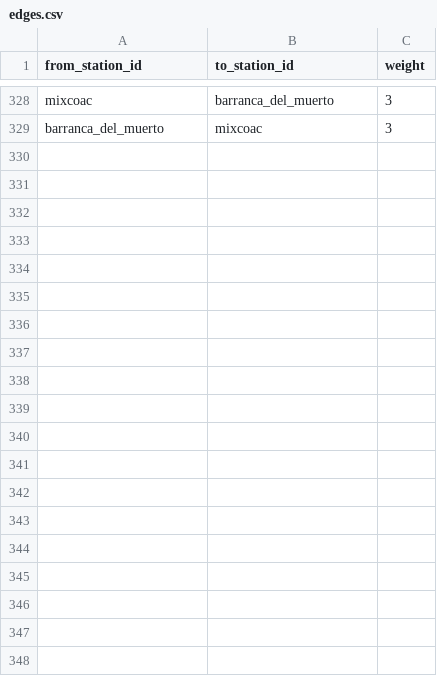
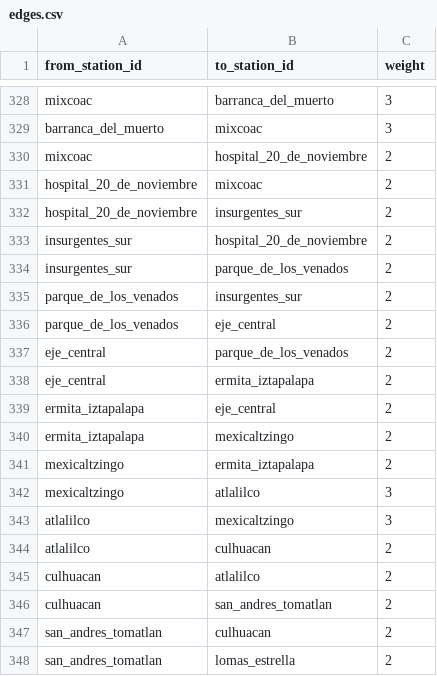
Before and after one commit to skinnygor33/graph-based-public-transportation-for-mexico-city, a CSV file: csv_files/edges.csv, drawn as a sheet; only a part is shown, gaps mark what is left out; the diff covers the shown part only.

Commit message:
Add Line 12 (Golden Line) stations and connections to CSV files

```diff
--- a/csv_files/edges.csv
+++ b/csv_files/edges.csv
@@ -329 +329,20 @@ mixcoac,barranca_del_muerto,3
 barranca_del_muerto,mixcoac,3
+mixcoac,hospital_20_de_noviembre,2
+hospital_20_de_noviembre,mixcoac,2
+hospital_20_de_noviembre,insurgentes_sur,2
+insurgentes_sur,hospital_20_de_noviembre,2
+insurgentes_sur,parque_de_los_venados,2
+parque_de_los_venados,insurgentes_sur,2
+parque_de_los_venados,eje_central,2
+eje_central,parque_de_los_venados,2
+eje_central,ermita_iztapalapa,2
+ermita_iztapalapa,eje_central,2
+ermita_iztapalapa,mexicaltzingo,2
+mexicaltzingo,ermita_iztapalapa,2
+mexicaltzingo,atlalilco,3
+atlalilco,mexicaltzingo,3
+atlalilco,culhuacan,2
+culhuacan,atlalilco,2
+culhuacan,san_andres_tomatlan,2
+san_andres_tomatlan,culhuacan,2
+san_andres_tomatlan,lomas_estrella,2
```
Also changed, not shown: 19 added rows elsewhere in this file, csv_files/nodes.csv.
